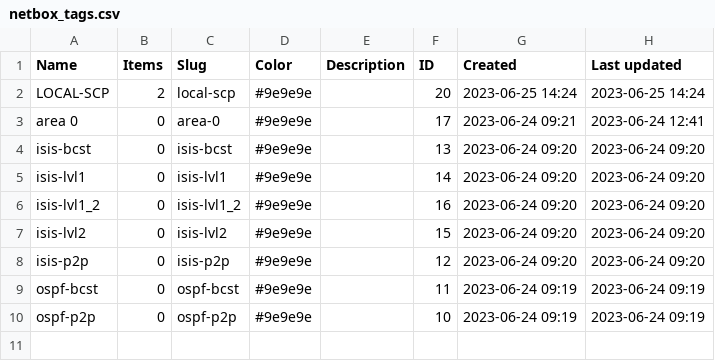
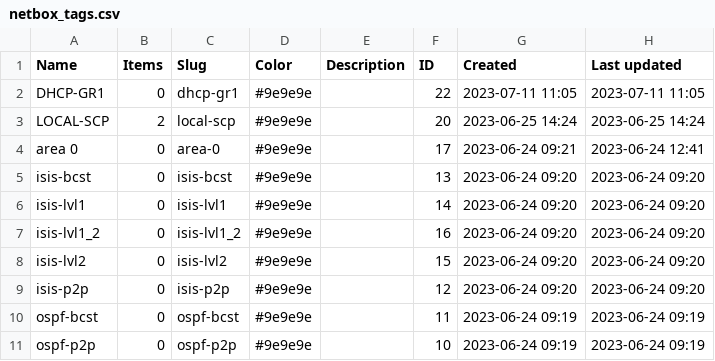
Before and after one commit to 3roin/netbox-config-templates, a CSV file: netbox_tags.csv, drawn as a sheet; the diff names each change by its address in the sheet, - before the commit and + after, or states it on an @@ line.

```diff
--- a/netbox_tags.csv
+++ b/netbox_tags.csv
+row 2: DHCP-GR1 | 0 | dhcp-gr1 | #9e9e9e |  | 22 | 2023-07-11 11:05 | 2023-07-11 11:05
```
Also changed, not shown: netbox_custom fields.csv.
